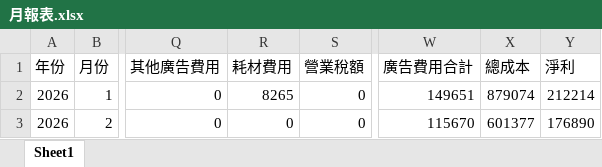
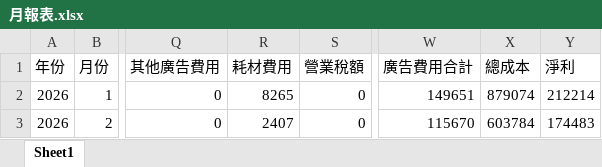
Before and after one commit to lee2nd/e-commerce-ERP-system-streamlit-app, an Excel workbook: data/月報表.xlsx, sheet Sheet1, drawn as a sheet; only a part is shown, gaps mark what is left out; values as stored, in another font and other column widths than the file's, no borders; the diff names each change by its address in the sheet, - before the commit and + after, or states it on an @@ line.

Commit message:
chore: update 月報表.xlsx

```diff
--- a/data/月報表.xlsx (sheet Sheet1)
+++ b/data/月報表.xlsx (sheet Sheet1)
-R3 (耗材費用): 0
+R3 (耗材費用): 2407
-X3 (總成本): 601377
+X3 (總成本): 603784
-Y3 (淨利): 176890
+Y3 (淨利): 174483
```
